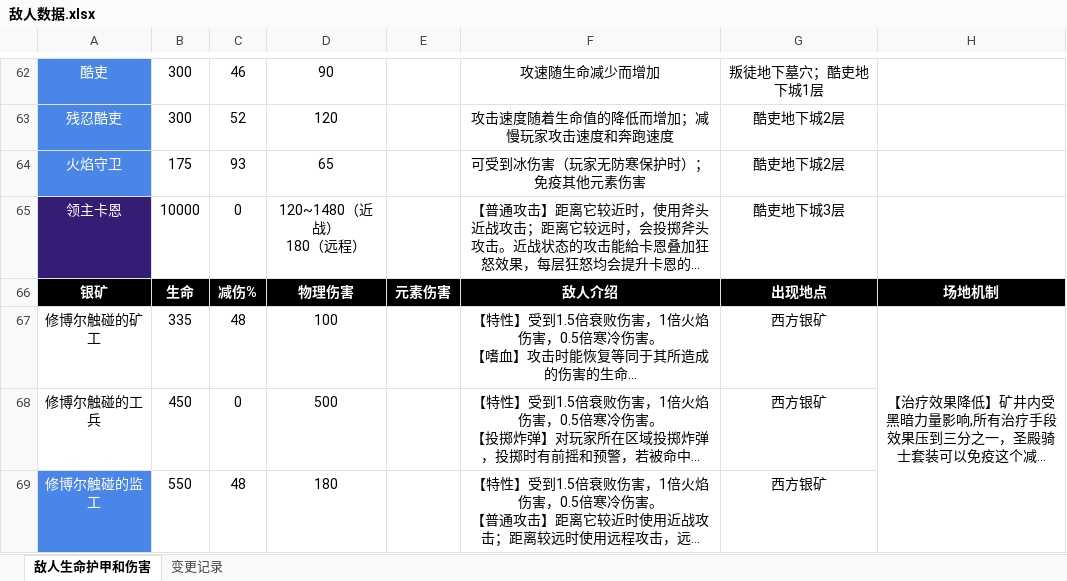
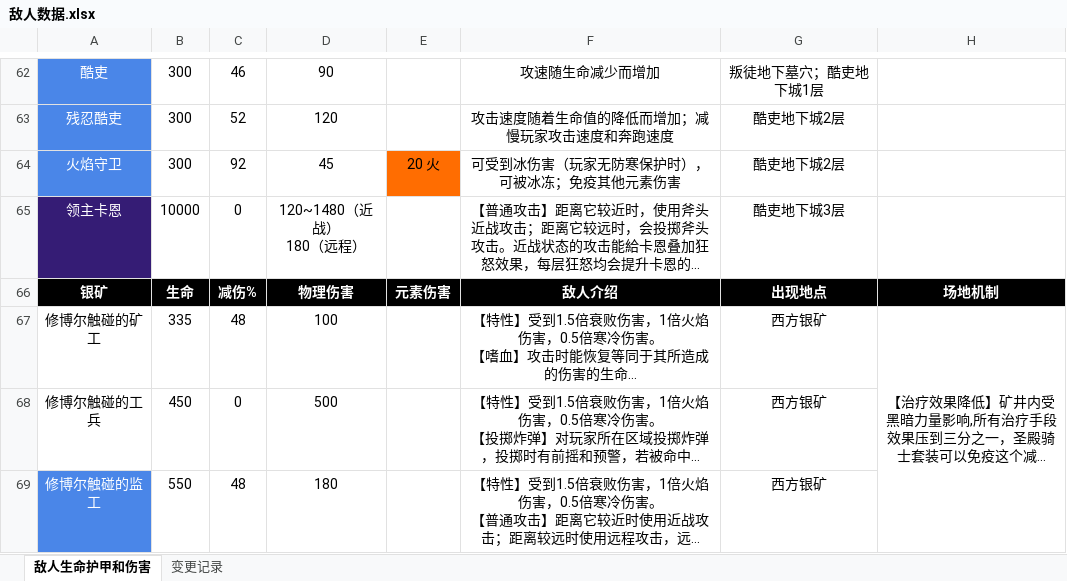
Before and after one commit to jasonXiao422/grimsoul-wiki, an Excel workbook: data-source/敌人数据.xlsx, sheet 敌人生命护甲和伤害, drawn as a sheet; only a part is shown, gaps mark what is left out; long unchanged cells end in …; values as stored, in another font and other column widths than the file's, no borders; the diff names each change by its address in the sheet, - before the commit and + after, or states it on an @@ line.

```diff
--- a/data-source/敌人数据.xlsx (sheet 敌人生命护甲和伤害)
+++ b/data-source/敌人数据.xlsx (sheet 敌人生命护甲和伤害)
-B64: 175
+B64: 300
-C64: 93
+C64: 92
-D64: 65
+D64: 45
-E64: (empty)
+E64: 20 火
-E64 fill: none
+E64 fill: #FF6D01
-F64: 可受到冰伤害（玩家无防寒保护时）；免疫其他元素伤害
+F64: 可受到冰伤害（玩家无防寒保护时），可被冰冻；免疫其他元素伤害
```
Also changed, not shown: 1 other file.
